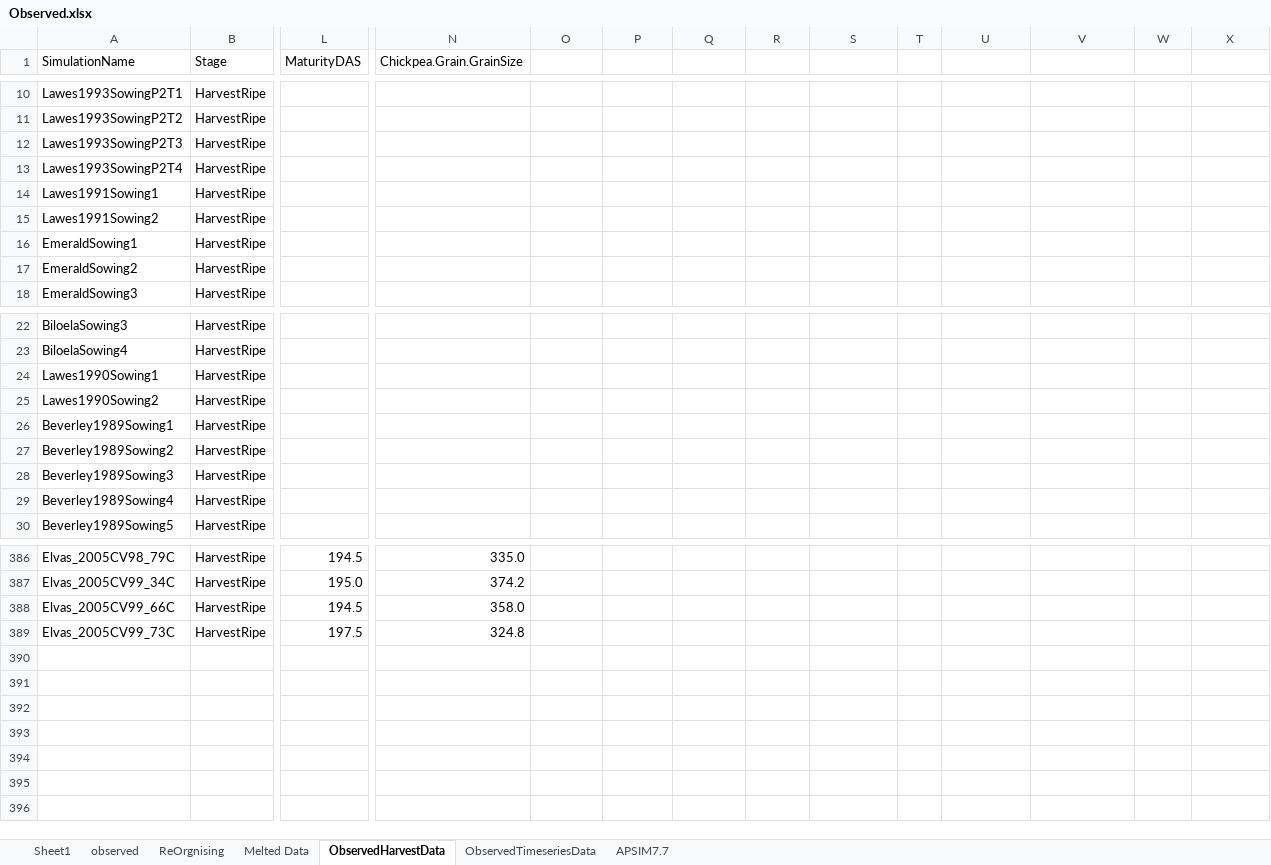
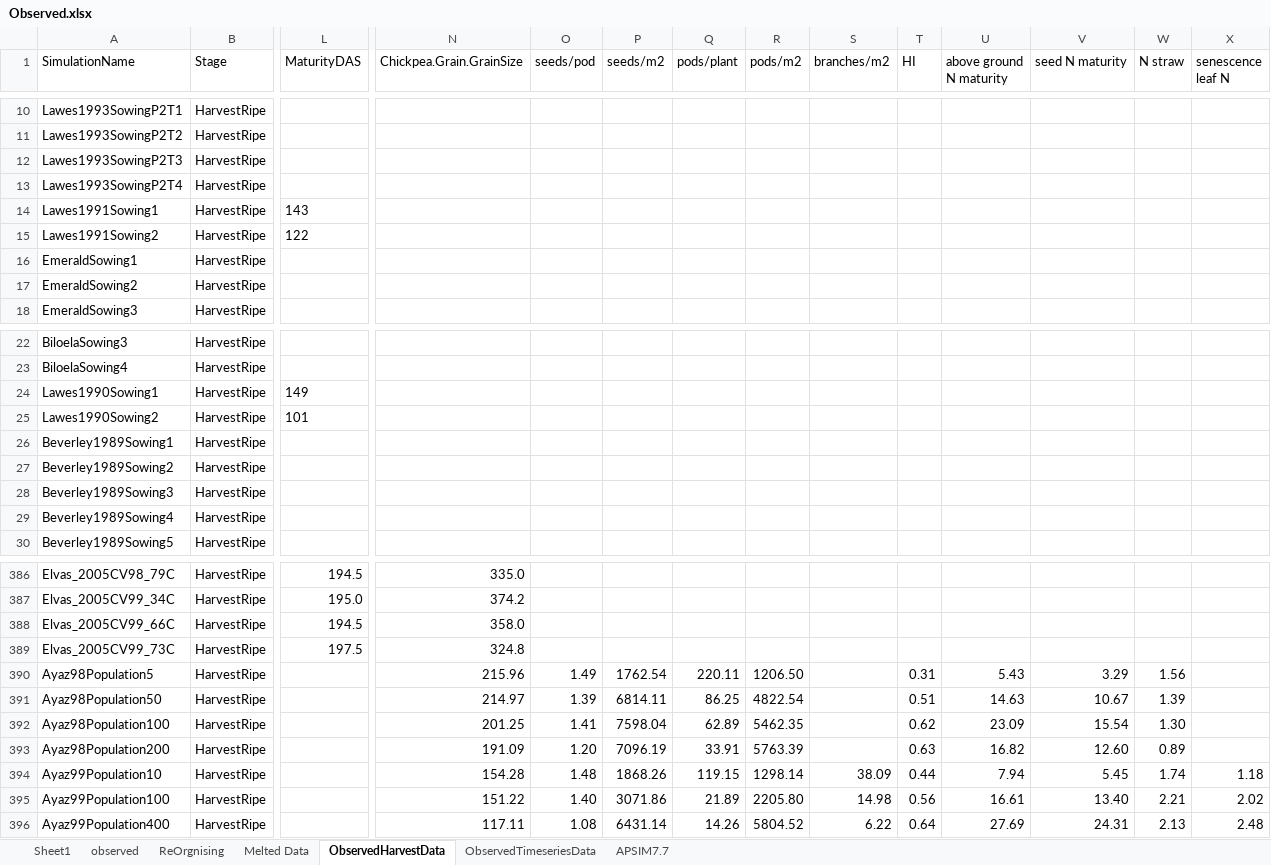
Before and after one commit to APSIMInitiative/ApsimX, an Excel workbook: Prototypes/Chickpea/Observed.xlsx, sheet ObservedHarvestData, drawn as a sheet; only a part is shown, gaps mark what is left out; values as stored, in another font and other column widths than the file's, no borders; rows hold the shown columns only; the diff names each change by its address in the sheet, - before the commit and + after, or states it on an @@ line.

```diff
--- a/Prototypes/Chickpea/Observed.xlsx (sheet ObservedHarvestData)
+++ b/Prototypes/Chickpea/Observed.xlsx (sheet ObservedHarvestData)
-O1: (empty)
+O1: seeds/pod
-P1: (empty)
+P1: seeds/m2
-Q1: (empty)
+Q1: pods/plant
-R1: (empty)
+R1: pods/m2
-S1: (empty)
+S1: branches/m2
-T1: (empty)
+T1: HI
-U1: (empty)
+U1: above ground N maturity
-V1: (empty)
+V1: seed N maturity
-W1: (empty)
+W1: N straw
-X1: (empty)
+X1: senescence leaf N
-L14 (MaturityDAS): (empty)
+L14 (MaturityDAS): 143
-L15 (MaturityDAS): (empty)
+L15 (MaturityDAS): 122
-L24 (MaturityDAS): (empty)
+L24 (MaturityDAS): 149
-L25 (MaturityDAS): (empty)
+L25 (MaturityDAS): 101
+row 390: Ayaz98Population5 | HarvestRipe |  | 215.96 | 1.49 | 1762.54 | 220.11 | 1206.50 |  | 0.31 | 5.43 | 3.29 | 1.56
+row 391: Ayaz98Population50 | HarvestRipe |  | 214.97 | 1.39 | 6814.11 | 86.25 | 4822.54 |  | 0.51 | 14.63 | 10.67 | 1.39
+row 392: Ayaz98Population100 | HarvestRipe |  | 201.25 | 1.41 | 7598.04 | 62.89 | 5462.35 |  | 0.62 | 23.09 | 15.54 | 1.30
+row 393: Ayaz98Population200 | HarvestRipe |  | 191.09 | 1.20 | 7096.19 | 33.91 | 5763.39 |  | 0.63 | 16.82 | 12.60 | 0.89
+row 394: Ayaz99Population10 | HarvestRipe |  | 154.28 | 1.48 | 1868.26 | 119.15 | 1298.14 | 38.09 | 0.44 | 7.94 | 5.45 | 1.74 | 1.18
+row 395: Ayaz99Population100 | HarvestRipe |  | 151.22 | 1.40 | 3071.86 | 21.89 | 2205.80 | 14.98 | 0.56 | 16.61 | 13.40 | 2.21 | 2.02
+row 396: Ayaz99Population400 | HarvestRipe |  | 117.11 | 1.08 | 6431.14 | 14.26 | 5804.52 | 6.22 | 0.64 | 27.69 | 24.31 | 2.13 | 2.48
```
Also changed, not shown: sheet ObservedTimeseriesData, formulas that keep their value, 1 other file.
